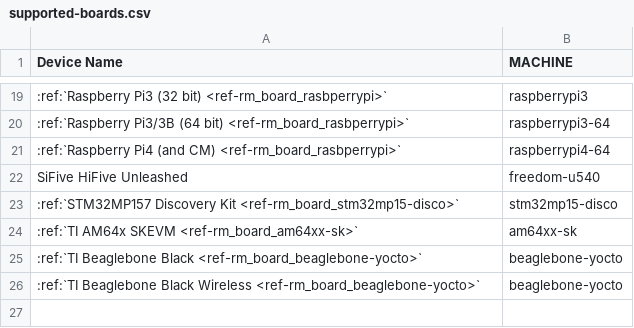
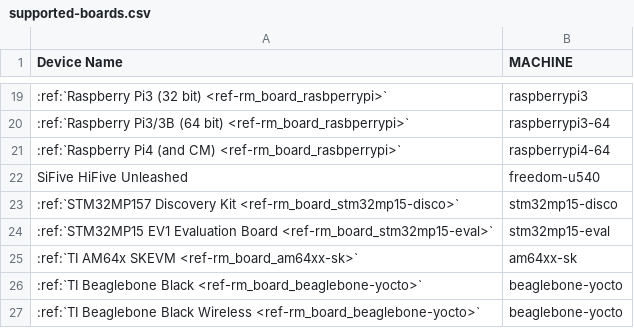
Before and after one commit to foundriesio/docs, a CSV file: source/_static/csv/supported-boards.csv, drawn as a sheet; only a part is shown, gaps mark what is left out.

Commit message:
boards: add stm32mp15 ev1 flashing procedure
Signed-off-by: Vanessa Maegima <vanessa.maegima@foundries.io>

```diff
--- a/source/_static/csv/supported-boards.csv
+++ b/source/_static/csv/supported-boards.csv
@@ -23,2 +23,3 @@ SiFive HiFive Unleashed,freedom-u540
 :ref:`STM32MP157 Discovery Kit <ref-rm_board_stm32mp15-disco>`,stm32mp15-disco
+:ref:`STM32MP15 EV1 Evaluation Board <ref-rm_board_stm32mp15-eval>`,stm32mp15-eval
 :ref:`TI AM64x SKEVM <ref-rm_board_am64xx-sk>`,am64xx-sk
```
Also changed, not shown: 7 other files.
